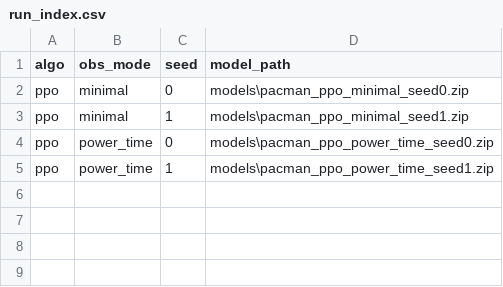
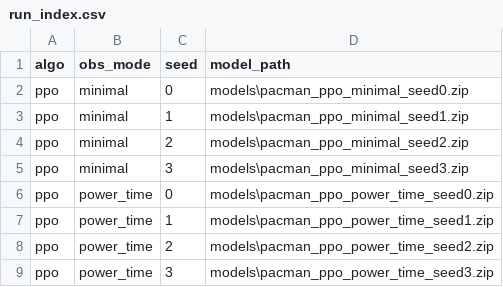
Before and after one commit to AlejandroSuau/tfm-rl-state-complexity, a CSV file: experiments/run_index.csv, drawn as a sheet; the diff names each change by its address in the sheet, - before the commit and + after, or states it on an @@ line.

```diff
--- a/experiments/run_index.csv
+++ b/experiments/run_index.csv
+row 4: ppo | minimal | 2 | models\pacman_ppo_minimal_seed2.zip
+row 5: ppo | minimal | 3 | models\pacman_ppo_minimal_seed3.zip
+row 8: ppo | power_time | 2 | models\pacman_ppo_power_time_seed2.zip
+row 9: ppo | power_time | 3 | models\pacman_ppo_power_time_seed3.zip
```
Also changed, not shown: experiments/metrics.csv, 36 other files.
